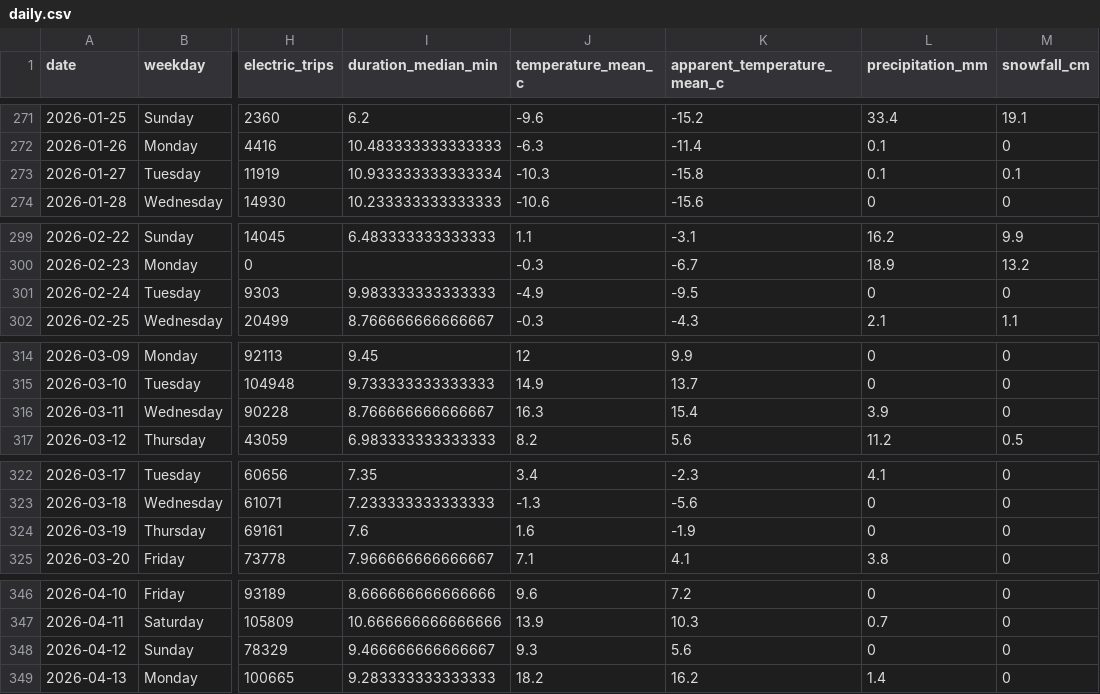
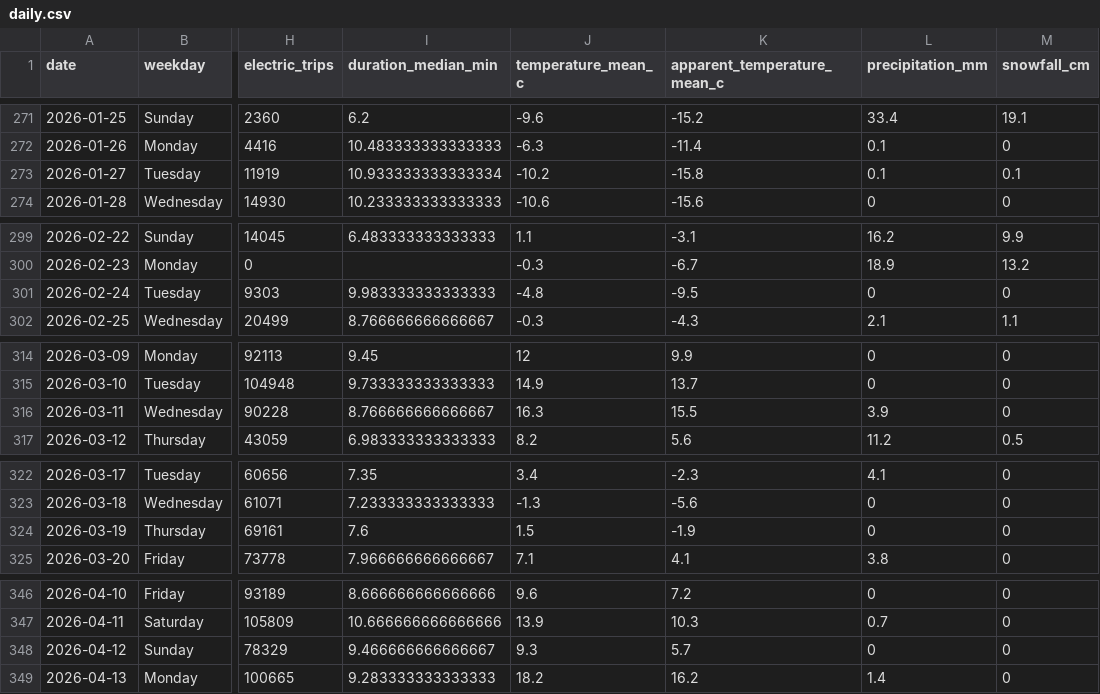
Before and after one commit to TomasRipsky/CityPulse_Analytics, a CSV file: site/src/data/daily.csv, drawn as a sheet; only a part is shown, gaps mark what is left out; the diff covers the shown part only; the diff names each change by its address in the sheet, - before the commit and + after, or states it on an @@ line.

```diff
--- a/site/src/data/daily.csv
+++ b/site/src/data/daily.csv
-J273 (temperature_mean_c): -10.3
+J273 (temperature_mean_c): -10.2
-J301 (temperature_mean_c): -4.9
+J301 (temperature_mean_c): -4.8
-K316 (apparent_temperature_mean_c): 15.4
+K316 (apparent_temperature_mean_c): 15.5
-J324 (temperature_mean_c): 1.6
+J324 (temperature_mean_c): 1.5
-K348 (apparent_temperature_mean_c): 5.6
+K348 (apparent_temperature_mean_c): 5.7
```
Also changed, not shown: 6 edited cells elsewhere in this file, site/src/data/effects.csv.
